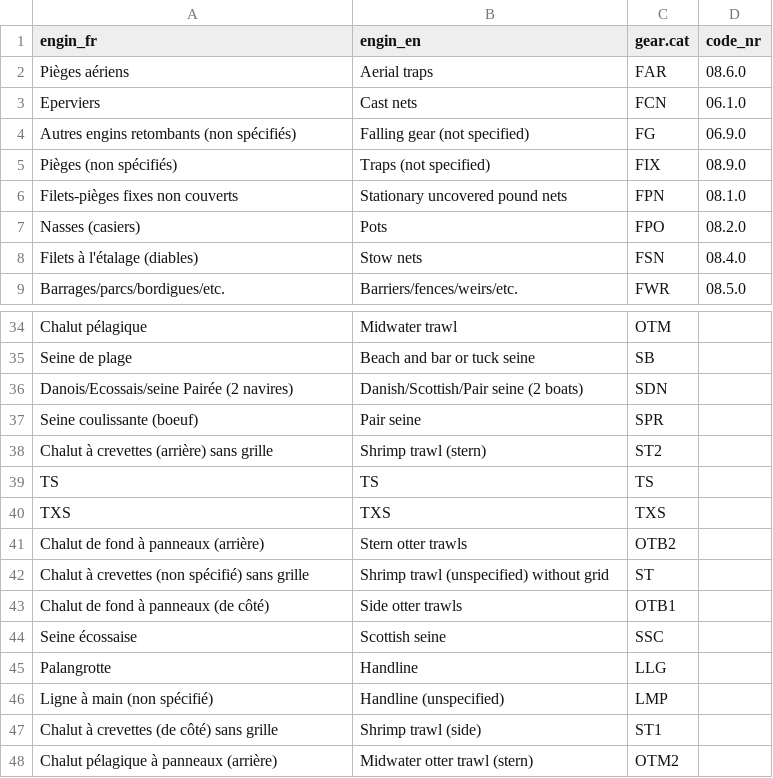
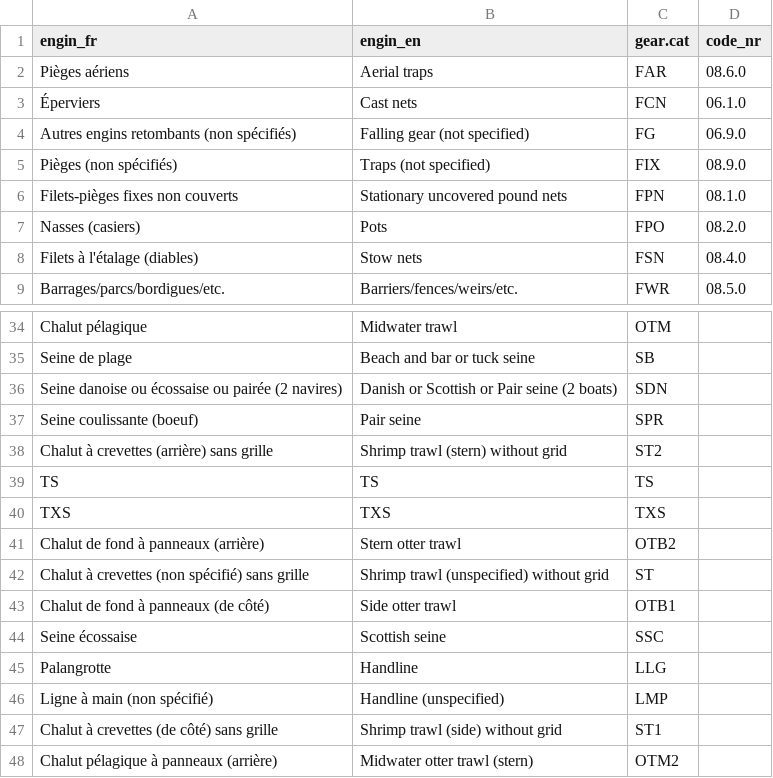
Before and after one commit to iml-assess/catchR, a CSV file: data-raw/bio_gear.csv, drawn as a sheet; only a part is shown, gaps mark what is left out.

Commit message:
Small modifs to bio_gear.csv
Redone all commits from Nov 8-9th 2021. Standardized:

- singular/plural between FR/EN
- descriptions between FR/EN

```diff
--- a/data-raw/bio_gear.csv
+++ b/data-raw/bio_gear.csv
@@ -2,3 +2,3 @@ engin_fr,engin_en,gear.cat,code_nr
 Pièges aériens,Aerial traps,FAR,08.6.0
-Eperviers,Cast nets,FCN,06.1.0
+Éperviers,Cast nets,FCN,06.1.0
 Autres engins retombants (non spécifiés),Falling gear (not specified),FG,06.9.0
@@ -35,10 +35,10 @@ Chalut pélagique,Midwater trawl,OTM,
 Seine de plage,Beach and bar or tuck seine,SB,
-Danois/Ecossais/seine Pairée (2 navires),Danish/Scottish/Pair seine (2 boats),SDN,
+Seine danoise ou écossaise ou pairée (2 navires),Danish or Scottish or Pair seine (2 boats),SDN,
 Seine coulissante (boeuf),Pair seine,SPR,
-Chalut à crevettes (arrière) sans grille,Shrimp trawl (stern),ST2,
+Chalut à crevettes (arrière) sans grille,Shrimp trawl (stern) without grid,ST2,
 TS,TS,TS,
 TXS,TXS,TXS,
-Chalut de fond à panneaux (arrière),Stern otter trawls,OTB2,
+Chalut de fond à panneaux (arrière),Stern otter trawl,OTB2,
 Chalut à crevettes (non spécifié) sans grille,Shrimp trawl (unspecified) without grid,ST,
-Chalut de fond à panneaux (de côté),Side otter trawls,OTB1,
+Chalut de fond à panneaux (de côté),Side otter trawl,OTB1,
 Seine écossaise,Scottish seine,SSC,
@@ -46,3 +46,3 @@ Palangrotte,Handline,LLG,
 Ligne à main (non spécifié),Handline (unspecified),LMP,
-Chalut à crevettes (de côté) sans grille,Shrimp trawl (side),ST1,
+Chalut à crevettes (de côté) sans grille,Shrimp trawl (side) without grid,ST1,
 Chalut pélagique à panneaux (arrière),Midwater otter trawl (stern),OTM2,
```
